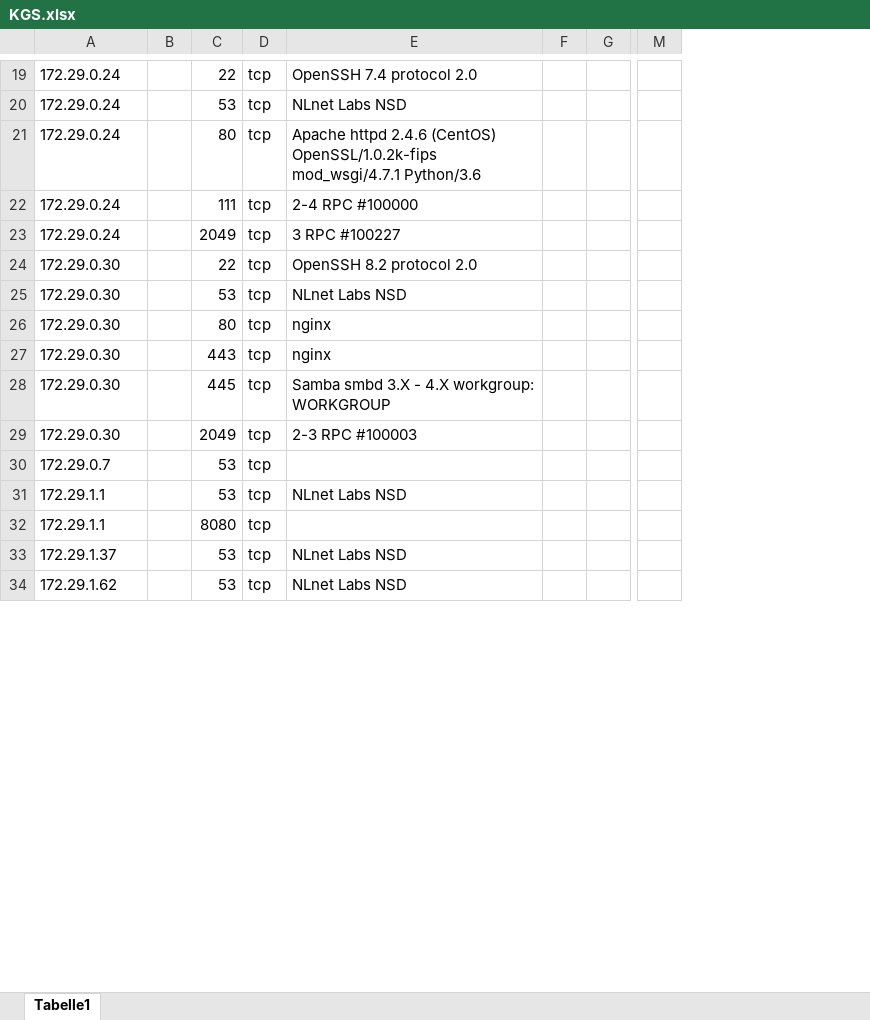
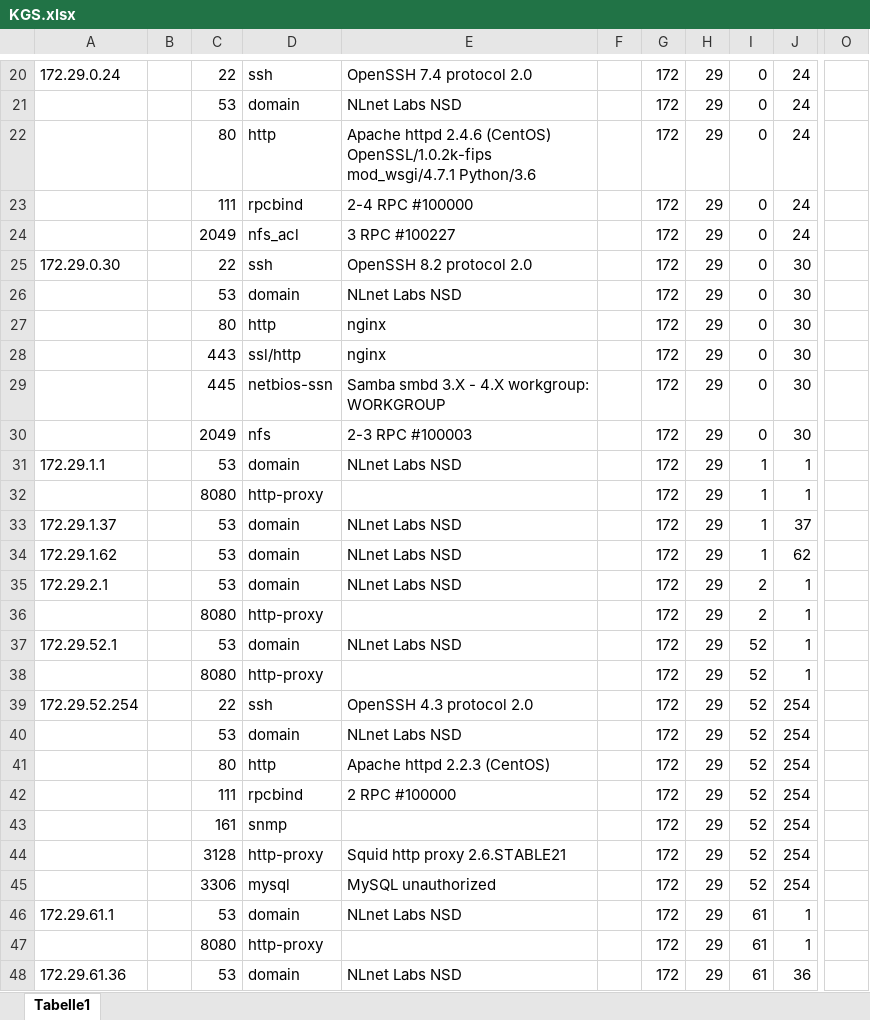
Before and after one commit to alexmnr/dotfiles, an Excel workbook: KGS/KGS.xlsx, sheet Tabelle1, drawn as a sheet; only a part is shown, gaps mark what is left out; values as stored, in another font and other column widths than the file's, no cell formats; removed rows and columns are numbered as before the commit, all else as after; rows hold the shown columns only; the diff covers the shown part only; the diff names each change by its address in the sheet, - before the commit and + after, or states it on an @@ line.

Commit message:
new KGS

```diff
--- a/KGS/KGS.xlsx (sheet Tabelle1)
+++ b/KGS/KGS.xlsx (sheet Tabelle1)
-column D, rows 19-29: all tcp; rows 31-34: all tcp
+column D, rows 20-34: ssh | domain | http | rpcbind | nfs_acl | ssh | domain | http | ssl/http | netbios-ssn | nfs | domain | http-proxy | domain | domain
-column G, empty
+column G, rows 20-34: all 172
+column H, rows 20-34: all 29
+column I, rows 20-34: 0 | 0 | 0 | 0 | 0 | 0 | 0 | 0 | 0 | 0 | 0 | 1 | 1 | 1 | 1
+column J, rows 20-34: 24 | 24 | 24 | 24 | 24 | 30 | 30 | 30 | 30 | 30 | 30 | 1 | 1 | 37 | 62
+column O, empty
-column M, empty
-A21:A24: 172.29.0.24
+A21:A24: (empty)
-A26:A30: 172.29.0.30
+A26:A30: (empty)
@@ row 30 moved to row 5: 172.29.0.7 @@
-A32: 172.29.1.1
+A32: (empty)
@@ row 243 moved to row 35: 172.29.2.1 @@
+row 36:  |  | 8080 | http-proxy |  |  | 172 | 29 | 2 | 1
@@ row 493 moved to row 37: 172.29.52.1 @@
+row 38:  |  | 8080 | http-proxy |  |  | 172 | 29 | 52 | 1
@@ row 495 moved to row 39: 172.29.52.254 @@
+row 40:  |  | 53 | domain | NLnet Labs NSD |  | 172 | 29 | 52 | 254
+row 41:  |  | 80 | http | Apache httpd 2.2.3 (CentOS) |  | 172 | 29 | 52 | 254
+row 42:  |  | 111 | rpcbind | 2 RPC #100000 |  | 172 | 29 | 52 | 254
+row 43:  |  | 161 | snmp |  |  | 172 | 29 | 52 | 254
+row 44:  |  | 3128 | http-proxy | Squid http proxy 2.6.STABLE21 |  | 172 | 29 | 52 | 254
+row 45:  |  | 3306 | mysql | MySQL unauthorized |  | 172 | 29 | 52 | 254
@@ row 502 moved to row 46: 172.29.61.1 @@
+row 47:  |  | 8080 | http-proxy |  |  | 172 | 29 | 61 | 1
@@ row 510 moved to row 48: 172.29.61.36 @@
```
Also changed, not shown: 86 added rows, 95 removed rows, 21 moved rows, 312 edited cells and merged cells elsewhere in this sheet, cell formats.
